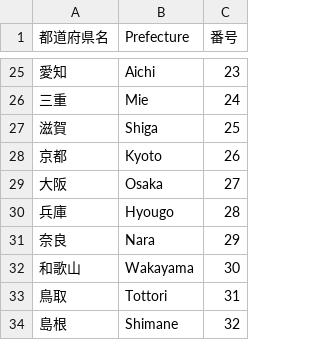
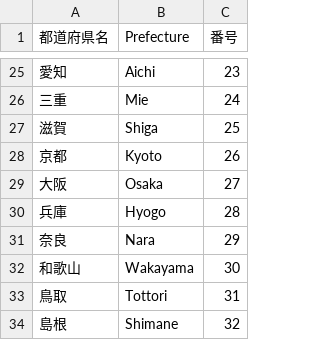
Before and after one commit to yokmr23/vacciation, a CSV file: prefecture_num.csv, drawn as a sheet; only a part is shown, gaps mark what is left out.

Commit message:
変更

```diff
--- a/prefecture_num.csv
+++ b/prefecture_num.csv
@@ -29,3 +29,3 @@
 大阪,Osaka,27
-兵庫,Hyougo,28
+兵庫,Hyogo,28
 奈良,Nara,29
```
